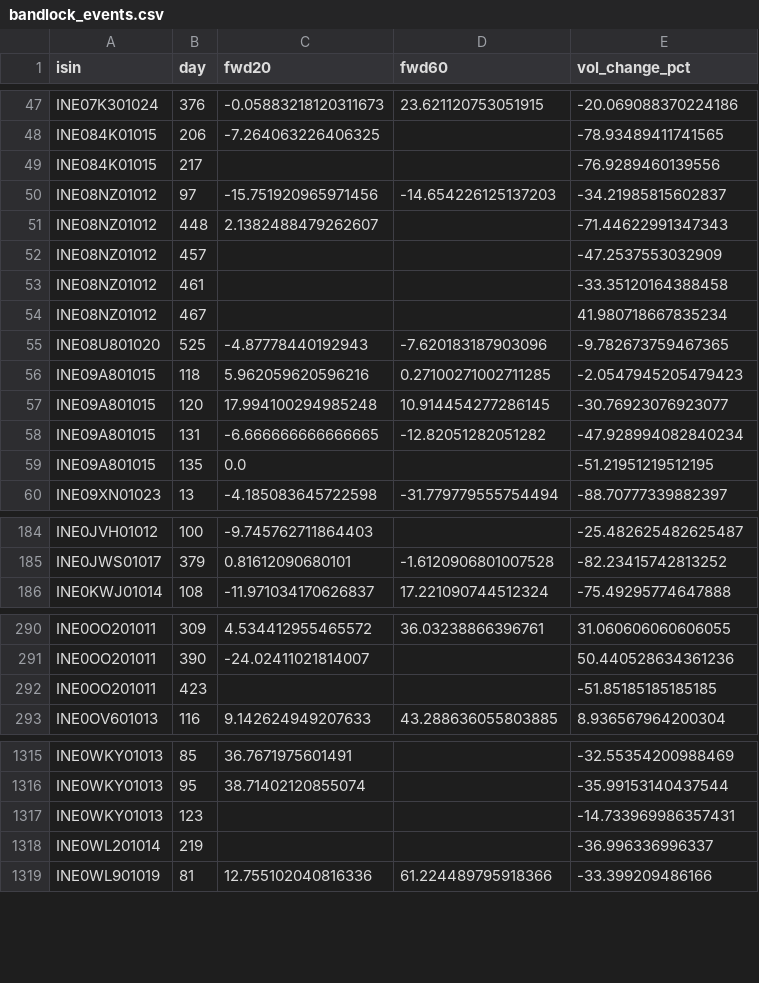
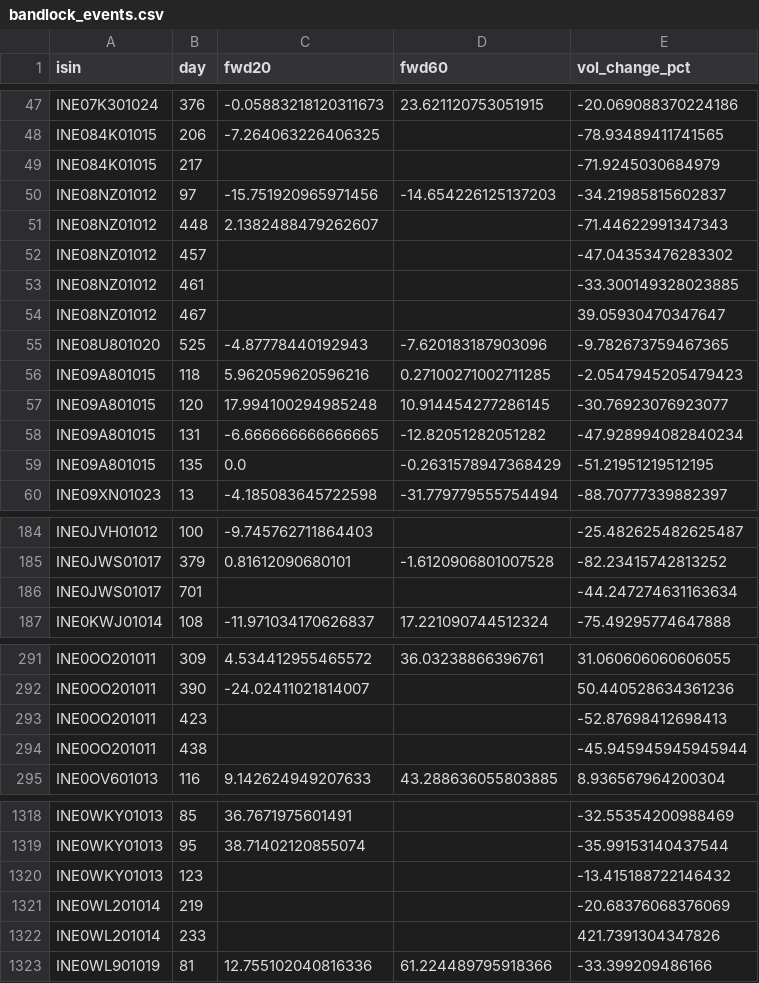
Before and after one commit to rishabhinai-netizen/ipo-radar, a CSV file: data/bandlock_events.csv, drawn as a sheet; only a part is shown, gaps mark what is left out; the diff covers the shown part only.

```diff
--- a/data/bandlock_events.csv
+++ b/data/bandlock_events.csv
@@ -48,8 +48,8 @@ INE07K301024,376,-0.05883218120311673,23.621120753051915,-20.069088370224186
 INE084K01015,206,-7.264063226406325,,-78.93489411741565
-INE084K01015,217,,,-76.9289460139556
+INE084K01015,217,,,-71.9245030684979
 INE08NZ01012,97,-15.751920965971456,-14.654226125137203,-34.21985815602837
 INE08NZ01012,448,2.1382488479262607,,-71.44622991347343
-INE08NZ01012,457,,,-47.2537553032909
-INE08NZ01012,461,,,-33.35120164388458
-INE08NZ01012,467,,,41.980718667835234
+INE08NZ01012,457,,,-47.04353476283302
+INE08NZ01012,461,,,-33.300149328023885
+INE08NZ01012,467,,,39.05930470347647
 INE08U801020,525,-4.87778440192943,-7.620183187903096,-9.782673759467365
@@ -58,3 +58,3 @@ INE09A801015,120,17.994100294985248,10.914454277286145,-30.76923076923077
 INE09A801015,131,-6.666666666666665,-12.82051282051282,-47.928994082840234
-INE09A801015,135,0.0,,-51.21951219512195
+INE09A801015,135,0.0,-0.2631578947368429,-51.21951219512195
 INE09XN01023,13,-4.185083645722598,-31.779779555754494,-88.70777339882397
@@ -185,2 +185,3 @@ INE0JVH01012,100,-9.745762711864403,,-25.482625482625487
 INE0JWS01017,379,0.81612090680101,-1.6120906801007528,-82.23415742813252
+INE0JWS01017,701,,,-44.247274631163634
 INE0KWJ01014,108,-11.971034170626837,17.221090744512324,-75.49295774647888
@@ -291,3 +292,4 @@ INE0OO201011,309,4.534412955465572,36.03238866396761,31.060606060606055
 INE0OO201011,390,-24.02411021814007,,50.440528634361236
-INE0OO201011,423,,,-51.85185185185185
+INE0OO201011,423,,,-52.87698412698413
+INE0OO201011,438,,,-45.945945945945944
 INE0OV601013,116,9.142624949207633,43.288636055803885,8.936567964200304
@@ -1316,4 +1319,5 @@ INE0WKY01013,85,36.7671975601491,,-32.55354200988469
 INE0WKY01013,95,38.71402120855074,,-35.99153140437544
-INE0WKY01013,123,,,-14.733969986357431
-INE0WL201014,219,,,-36.996336996337
+INE0WKY01013,123,,,-13.415188722146432
+INE0WL201014,219,,,-20.68376068376069
+INE0WL201014,233,,,421.7391304347826
 INE0WL901019,81,12.755102040816336,61.224489795918366,-33.399209486166
```
Also changed, not shown: 2 added rows and 91 edited cells elsewhere in this file, data/event_lockin30.csv, data/ipo_analytics.csv, 14 other files.
